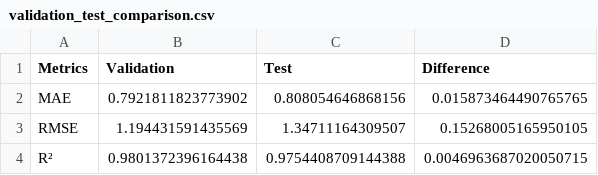
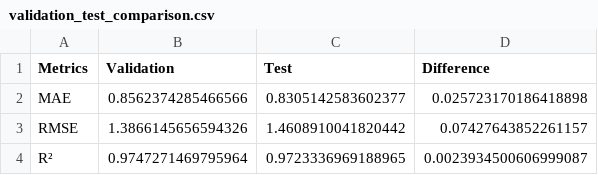
Before and after one commit to ArrayPowerPlay/ML_project, a CSV file: model_selection/validation_test_comparison.csv, drawn as a sheet.

```diff
--- a/model_selection/validation_test_comparison.csv
+++ b/model_selection/validation_test_comparison.csv
@@ -1,4 +1,4 @@
 Metrics,Validation,Test,Difference
-MAE,0.7921811823773902,0.808054646868156,0.015873464490765765
-RMSE,1.194431591435569,1.34711164309507,0.15268005165950105
-R²,0.9801372396164438,0.9754408709144388,0.0046963687020050715
+MAE,0.8562374285466566,0.8305142583602377,0.025723170186418898
+RMSE,1.3866145656594326,1.4608910041820442,0.07427643852261157
+R²,0.9747271469795964,0.9723336969188965,0.0023934500606999087
```
Also changed, not shown: data/processed/test.csv, data/processed/train.csv, 28 other files.
